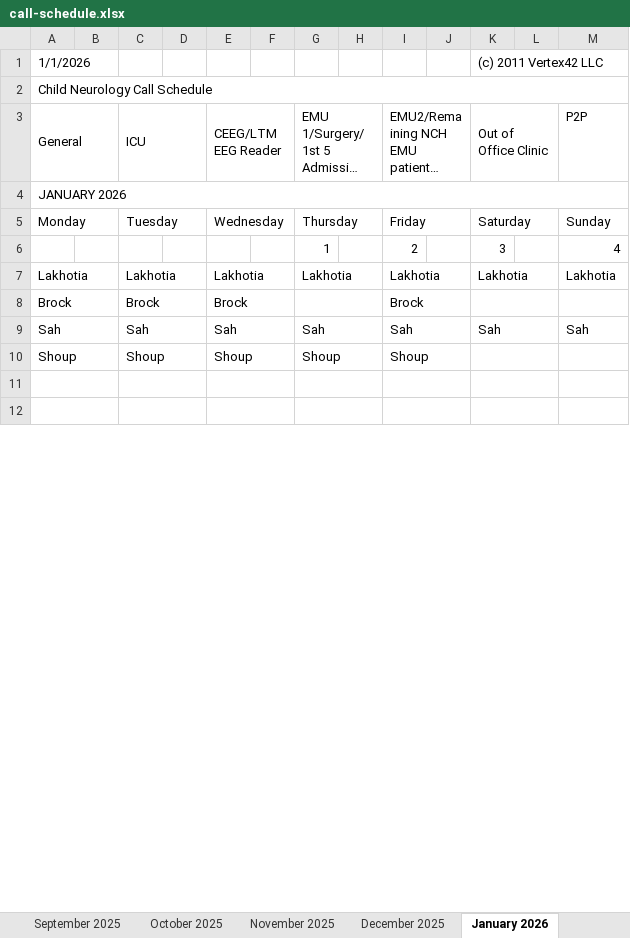
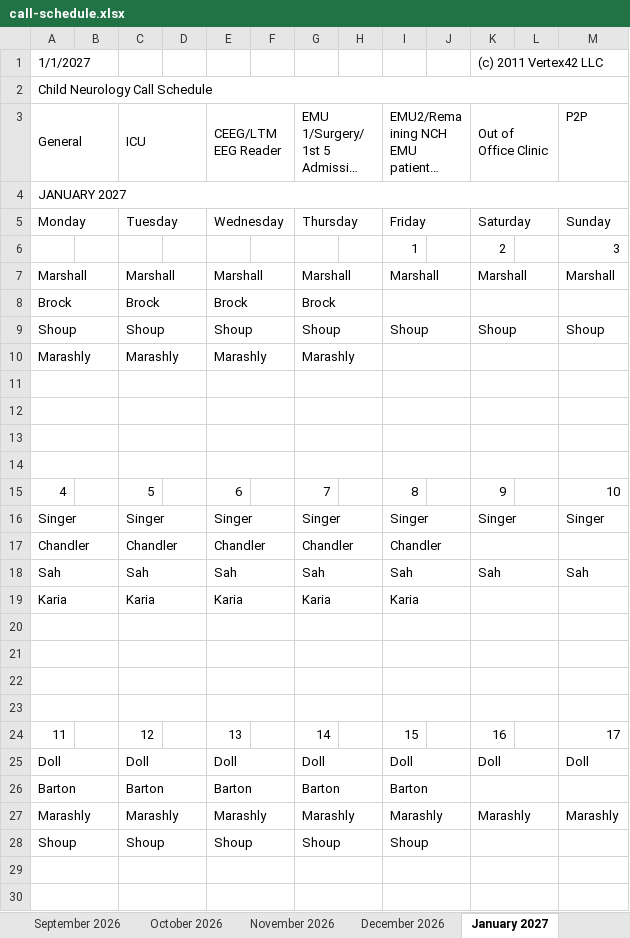
Before and after one commit to dcb271-code/child-neuro-handbook, an Excel workbook: public/pdfs/neuro-on-call/call-schedule.xlsx, sheet January 2027, drawn as a sheet; only a part is shown; long unchanged cells end in …; values as stored, in another font and other column widths than the file's, no cell formats; removed rows and columns are numbered as before the commit, all else as after; the diff covers the shown part only; the diff names each change by its address in the sheet, - before the commit and + after, or states it on an @@ line.

```diff
--- a/public/pdfs/neuro-on-call/call-schedule.xlsx (sheet January 2027)
+++ b/public/pdfs/neuro-on-call/call-schedule.xlsx (sheet January 2027)
-sheet tab: September 2025
+sheet tab: September 2026
-sheet tab: October 2025
+sheet tab: October 2026
-sheet tab: November 2025
+sheet tab: November 2026
-sheet tab: December 2025
+sheet tab: December 2026
-sheet tab: January 2026
+sheet tab: January 2027
-A1: 1/1/2026
+A1: 1/1/2027
-A4: JANUARY 2026
+A4: JANUARY 2027
-row 6:  |  |  |  |  |  | 1 |  | 2 |  | 3 |  | 4
-row 7: Lakhotia |  | Lakhotia |  | Lakhotia |  | Lakhotia |  | Lakhotia |  | Lakhotia |  | Lakhotia
+row 6:  |  |  |  |  |  |  |  | 1 |  | 2 |  | 3
+row 7: Marshall |  | Marshall |  | Marshall |  | Marshall |  | Marshall |  | Marshall |  | Marshall
-G8: (empty)
+G8: Brock
-I8: Brock
+I8: (empty)
+row 9: Shoup |  | Shoup |  | Shoup |  | Shoup |  | Shoup |  | Shoup |  | Shoup
+row 10: Marashly |  | Marashly |  | Marashly |  | Marashly
+row 11: (empty)
+row 12: (empty)
+row 13: (empty)
+row 14: (empty)
+row 15: 4 |  | 5 |  | 6 |  | 7 |  | 8 |  | 9 |  | 10
+row 16: Singer |  | Singer |  | Singer |  | Singer |  | Singer |  | Singer |  | Singer
+row 17: Chandler |  | Chandler |  | Chandler |  | Chandler |  | Chandler
@@ row 28 moved to row 19: Karia @@
+row 20: (empty)
+row 21: (empty)
+row 22: (empty)
+row 23: (empty)
+row 24: 11 |  | 12 |  | 13 |  | 14 |  | 15 |  | 16 |  | 17
@@ row 40 moved to row 25: Doll @@
+row 26: Barton |  | Barton |  | Barton |  | Barton |  | Barton
+row 27: Marashly |  | Marashly |  | Marashly |  | Marashly |  | Marashly |  | Marashly |  | Marashly
```
Also changed, not shown: 9 added rows, 25 removed rows, 25 edited cells and merged cells elsewhere in this sheet, sheet December 2026, sheet September 2026, sheet May 2027, sheet February 2027, sheet August 2026, sheet March 2027, 7 more sheets, other sheet tabs, cell formats, hidden cells.
